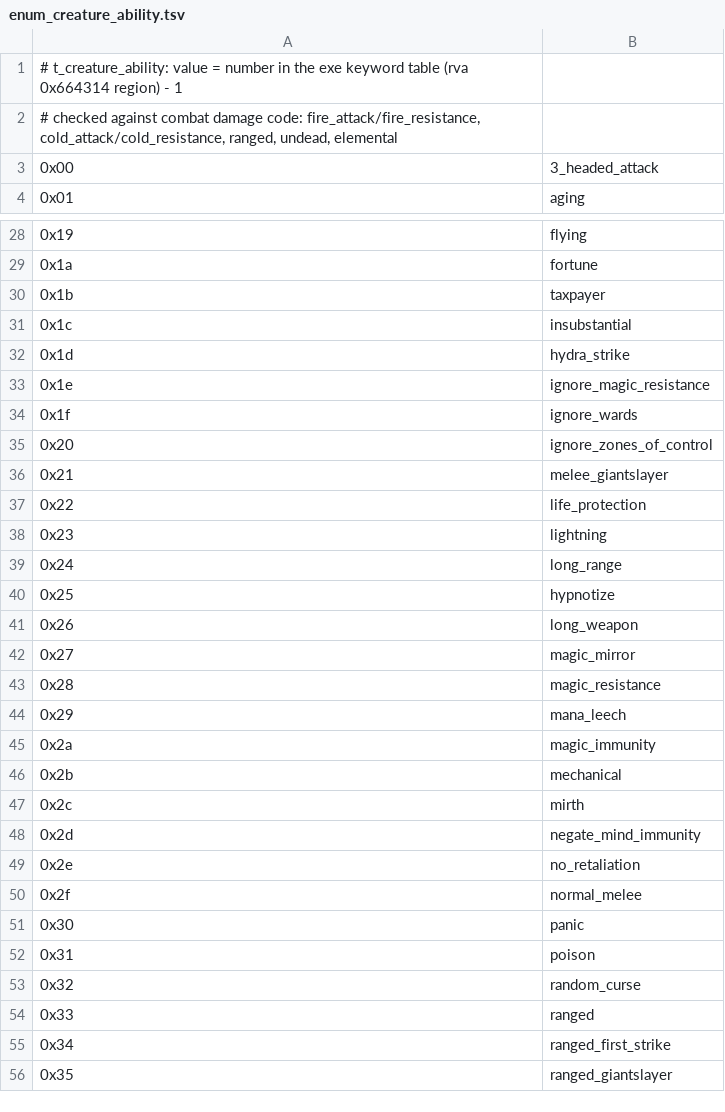
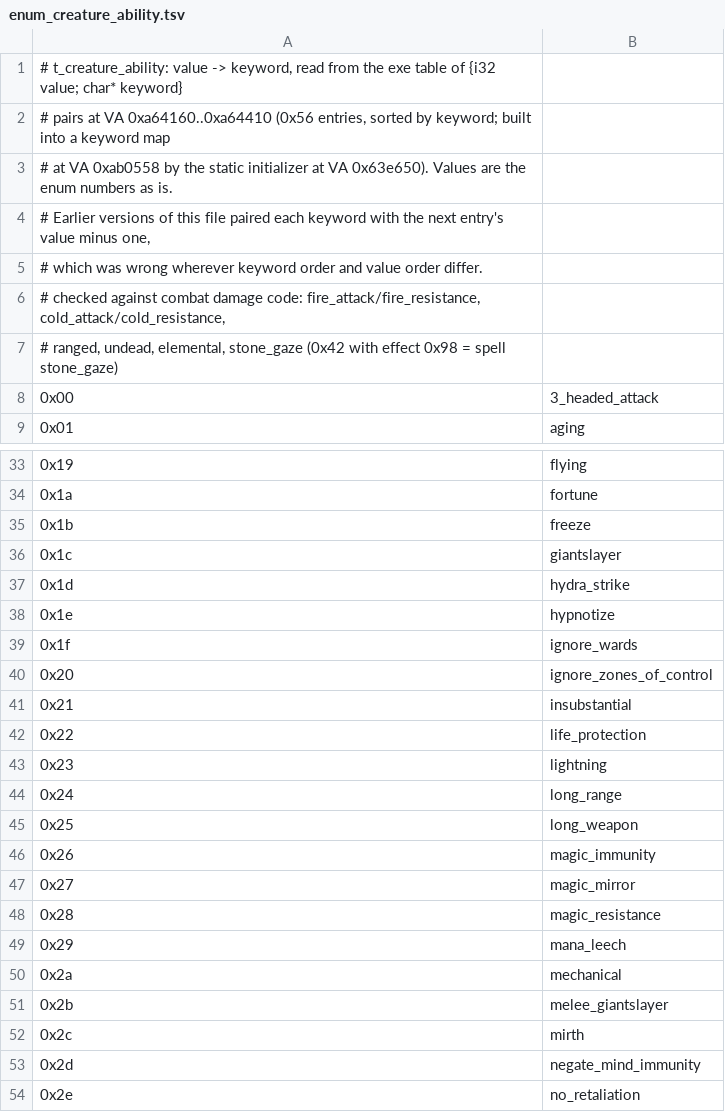
Before and after one commit to demen1n/h4r, a TSV file: re/enum_creature_ability.tsv, drawn as a sheet; only a part is shown, gaps mark what is left out; the shorter side is filled out with more unchanged rows; the diff covers the shown part only.

Commit message:
Read the creature ability enum straight from the exe keyword table
The old file paired each keyword with the following entry's value minus one,
which mislabelled 18 abilities and dropped 0x55 (no_ranged_penalties). Among
them: 0x42 is stone_gaze, not stealth; 0x2a is mechanical, not magic_immunity.

```diff
--- a/re/enum_creature_ability.tsv
+++ b/re/enum_creature_ability.tsv
@@ -1,3 +1,8 @@
-# t_creature_ability: value = number in the exe keyword table (rva 0x664314 region) - 1
-# checked against combat damage code: fire_attack/fire_resistance, cold_attack/cold_resistance, ranged, undead, elemental
+# t_creature_ability: value -> keyword, read from the exe table of {i32 value; char* keyword}
+# pairs at VA 0xa64160..0xa64410 (0x56 entries, sorted by keyword; built into a keyword map
+# at VA 0xab0558 by the static initializer at VA 0x63e650). Values are the enum numbers as is.
+# Earlier versions of this file paired each keyword with the next entry's value minus one,
+# which was wrong wherever keyword order and value order differ.
+# checked against combat damage code: fire_attack/fire_resistance, cold_attack/cold_resistance,
+# ranged, undead, elemental, stone_gaze (0x42 with effect 0x98 = spell stone_gaze)
 0x00	3_headed_attack
@@ -29,9 +34,9 @@
 0x1a	fortune
-0x1b	taxpayer
-0x1c	insubstantial
+0x1b	freeze
+0x1c	giantslayer
 0x1d	hydra_strike
-0x1e	ignore_magic_resistance
+0x1e	hypnotize
 0x1f	ignore_wards
 0x20	ignore_zones_of_control
-0x21	melee_giantslayer
+0x21	insubstantial
 0x22	life_protection
@@ -39,4 +44,4 @@
 0x24	long_range
-0x25	hypnotize
-0x26	long_weapon
+0x25	long_weapon
+0x26	magic_immunity
 0x27	magic_mirror
@@ -44,4 +49,4 @@
 0x29	mana_leech
-0x2a	magic_immunity
-0x2b	mechanical
+0x2a	mechanical
+0x2b	melee_giantslayer
 0x2c	mirth
```
Also changed, not shown: 1 added row and 10 edited cells elsewhere in this file.
